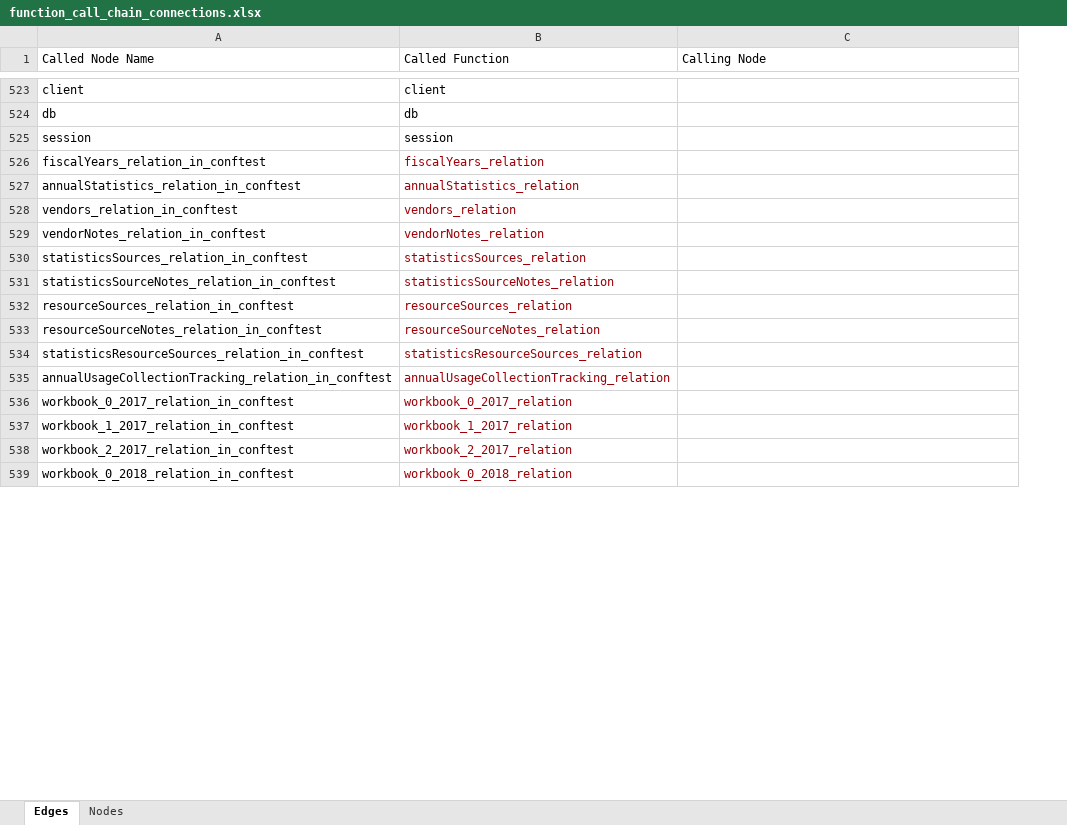
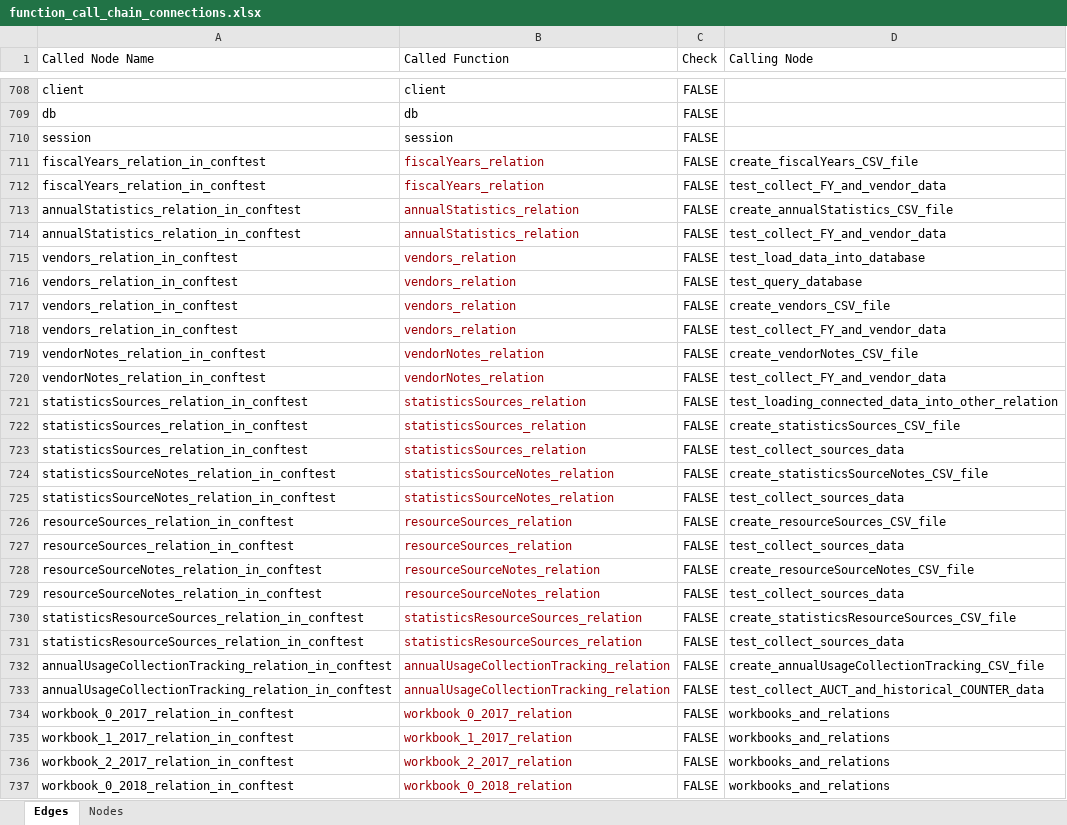
Before and after one commit to ereiskind/nolcat, an Excel workbook: docs/source/function_call_chain_connections.xlsx, sheet Edges, drawn as a sheet; only a part is shown, gaps mark what is left out; values as stored, in another font and other column widths than the file's, no borders; conditional formats and table styles not drawn; addresses are those after the commit; the diff covers the shown part only; the diff names each change by its address in the sheet, - before the commit and + after, or states it on an @@ line.

Commit message:
Update call chain workbook again

```diff
--- a/docs/source/function_call_chain_connections.xlsx (sheet Edges)
+++ b/docs/source/function_call_chain_connections.xlsx (sheet Edges)
+column C (Check), rows 708-711: all FALSE; row 713: FALSE; row 715: FALSE; row 719: FALSE; row 721: FALSE; row 724: FALSE; row 726: FALSE; row 728: FALSE; row 730: FALSE; row 732: FALSE; rows 734-737: all FALSE
-D711 (Calling Node): (empty)
+D711 (Calling Node): create_fiscalYears_CSV_file
+row 712: fiscalYears_relation_in_conftest | fiscalYears_relation | FALSE | test_collect_FY_and_vendor_data
-D713 (Calling Node): (empty)
+D713 (Calling Node): create_annualStatistics_CSV_file
+row 714: annualStatistics_relation_in_conftest | annualStatistics_relation | FALSE | test_collect_FY_and_vendor_data
-D715 (Calling Node): (empty)
+D715 (Calling Node): test_load_data_into_database
+row 716: vendors_relation_in_conftest | vendors_relation | FALSE | test_query_database
+row 717: vendors_relation_in_conftest | vendors_relation | FALSE | create_vendors_CSV_file
+row 718: vendors_relation_in_conftest | vendors_relation | FALSE | test_collect_FY_and_vendor_data
-D719 (Calling Node): (empty)
+D719 (Calling Node): create_vendorNotes_CSV_file
+row 720: vendorNotes_relation_in_conftest | vendorNotes_relation | FALSE | test_collect_FY_and_vendor_data
-D721 (Calling Node): (empty)
+D721 (Calling Node): test_loading_connected_data_into_other_relation
+row 722: statisticsSources_relation_in_conftest | statisticsSources_relation | FALSE | create_statisticsSources_CSV_file
+row 723: statisticsSources_relation_in_conftest | statisticsSources_relation | FALSE | test_collect_sources_data
-D724 (Calling Node): (empty)
+D724 (Calling Node): create_statisticsSourceNotes_CSV_file
+row 725: statisticsSourceNotes_relation_in_conftest | statisticsSourceNotes_relation | FALSE | test_collect_sources_data
-D726 (Calling Node): (empty)
+D726 (Calling Node): create_resourceSources_CSV_file
+row 727: resourceSources_relation_in_conftest | resourceSources_relation | FALSE | test_collect_sources_data
-D728 (Calling Node): (empty)
+D728 (Calling Node): create_resourceSourceNotes_CSV_file
+row 729: resourceSourceNotes_relation_in_conftest | resourceSourceNotes_relation | FALSE | test_collect_sources_data
-D730 (Calling Node): (empty)
+D730 (Calling Node): create_statisticsResourceSources_CSV_file
+row 731: statisticsResourceSources_relation_in_conftest | statisticsResourceSources_relation | FALSE | test_collect_sources_data
-D732 (Calling Node): (empty)
+D732 (Calling Node): create_annualUsageCollectionTracking_CSV_file
+row 733: annualUsageCollectionTracking_relation_in_conftest | annualUsageCollectionTracking_relation | FALSE | test_collect_AUCT_and_historical_COUNTER_data
-D734:D737 (Calling Node): (empty)
+D734:D737 (Calling Node): workbooks_and_relations
```
Also changed, not shown: 226 added rows, 39 removed rows, 1 moved row and 18 edited cells elsewhere in this sheet.
